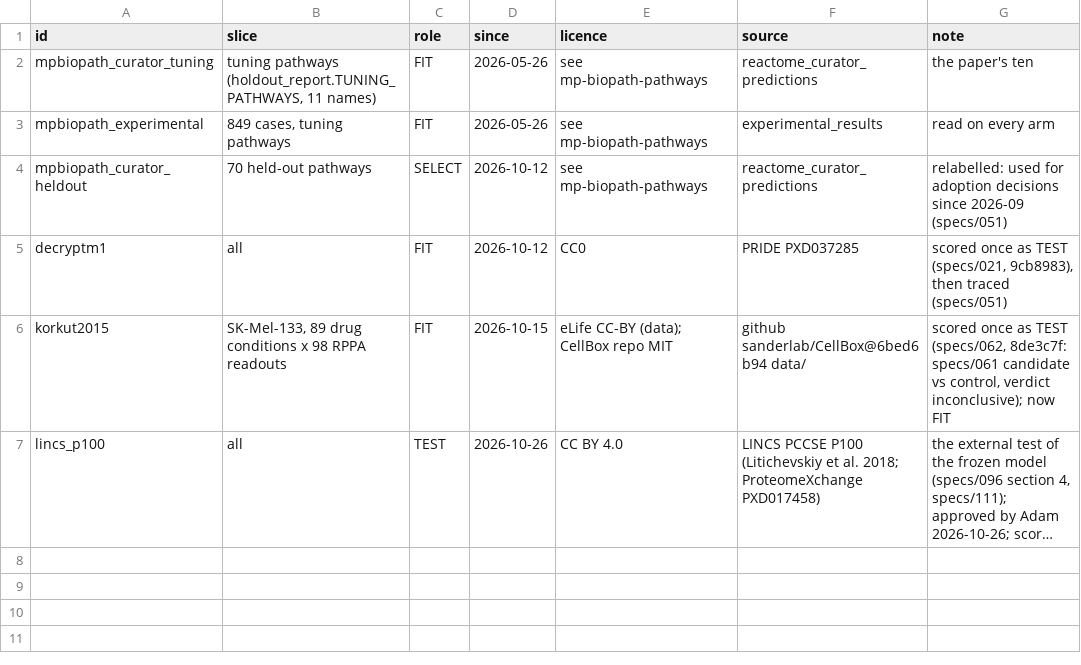
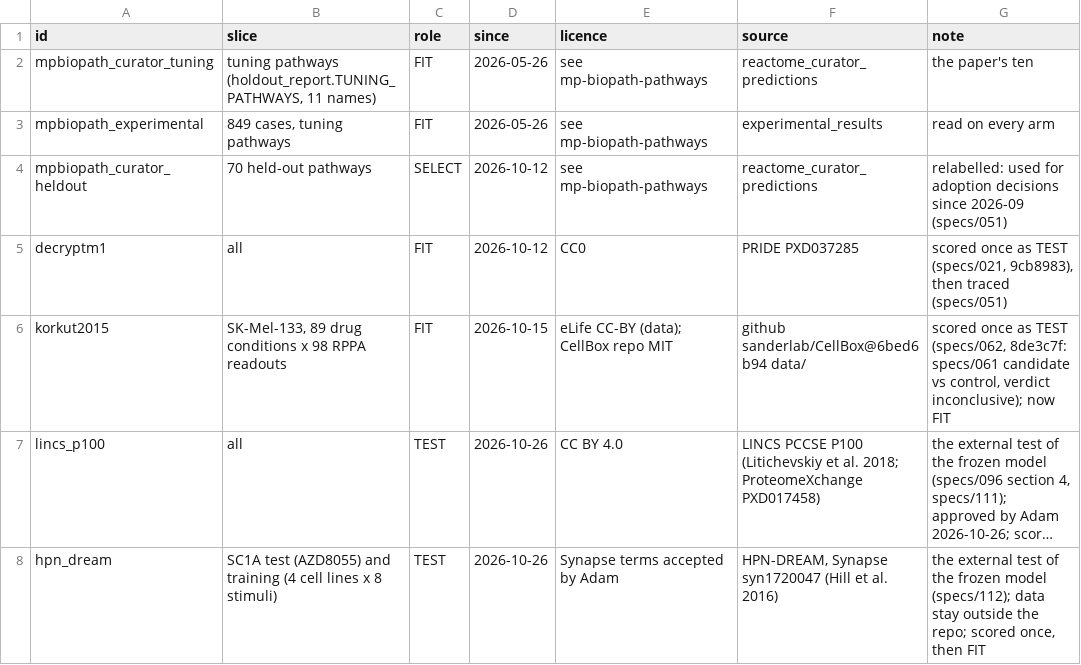
Before and after one commit to reactome/deltasignal, a TSV file: bench/datasets.tsv, drawn as a sheet; long unchanged cells end in …; the diff names each change by its address in the sheet, - before the commit and + after, or states it on an @@ line.

```diff
--- a/bench/datasets.tsv
+++ b/bench/datasets.tsv
+row 8: hpn_dream | SC1A test (AZD8055) and training (4 cell lines x 8 stimuli) | TEST | 2026-10-26 | Synapse terms accepted by Adam | HPN-DREAM, Synapse syn1720047 (Hill et al. 2016) | the external test of the frozen model (specs/112); data stay outside the repo; scored once, then FIT
```
Also changed, not shown: 4 other files.
